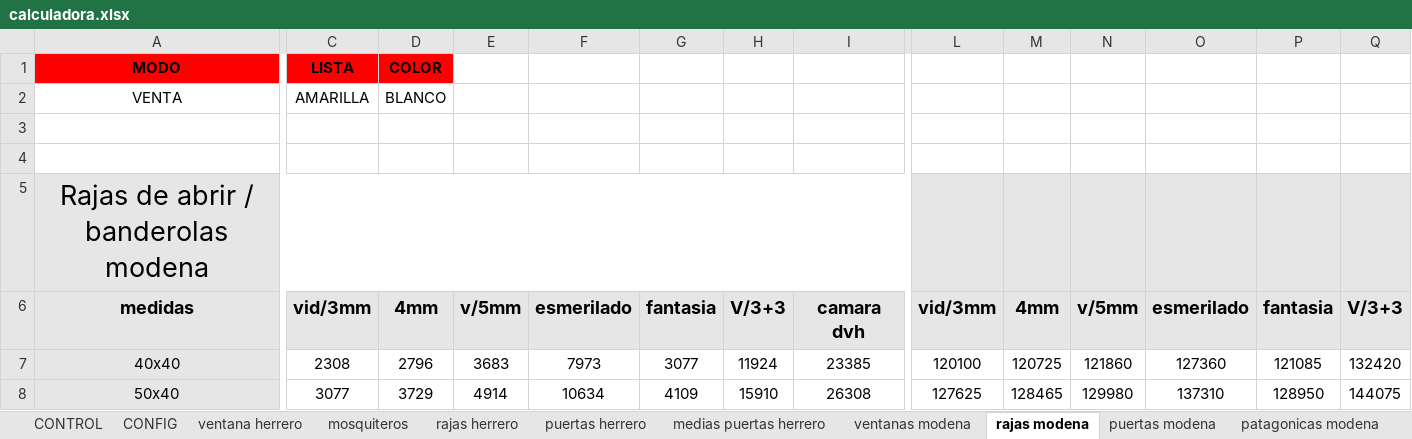
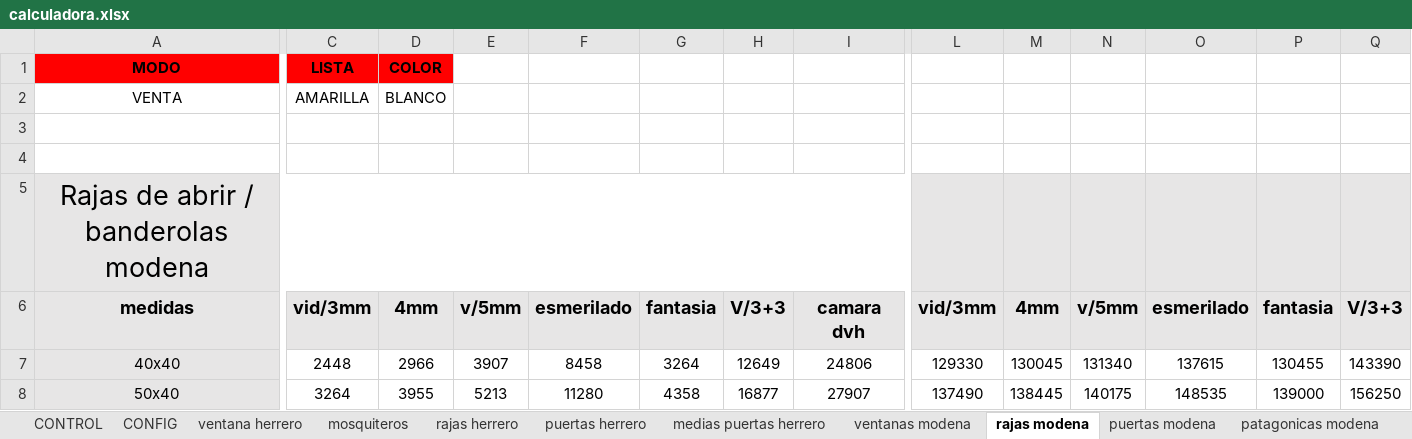
Before and after one commit to germanbelloni/sebamar-cotizador, an Excel workbook: backend/excel/calculadora.xlsx, sheet rajas modena, drawn as a sheet; only a part is shown, gaps mark what is left out; values as stored, in another font and other column widths than the file's, no borders; the diff covers the shown part only; the diff names each change by its address in the sheet, - before the commit and + after, or states it on an @@ line.

```diff
--- a/backend/excel/calculadora.xlsx (sheet rajas modena)
+++ b/backend/excel/calculadora.xlsx (sheet rajas modena)
-C7: 2308
+C7: 2448
-D7: 2796
+D7: 2966
-E7: 3683
+E7: 3907
-F7: 7973
+F7: 8458
-G7: 3077
+G7: 3264
-H7: 11924
+H7: 12649
-I7: 23385
+I7: 24806
-L7: 120100
+L7: 129330
-M7: 120725
+M7: 130045
-N7: 121860
+N7: 131340
-O7: 127360
+O7: 137615
-P7: 121085
+P7: 130455
-Q7: 132420
+Q7: 143390
-C8: 3077
+C8: 3264
-D8: 3729
+D8: 3955
-E8: 4914
+E8: 5213
-F8: 10634
+F8: 11280
-G8: 4109
+G8: 4358
-H8: 15910
+H8: 16877
-I8: 26308
+I8: 27907
-L8: 127625
+L8: 137490
-M8: 128465
+M8: 138445
-N8: 129980
+N8: 140175
-O8: 137310
+O8: 148535
-P8: 128950
+P8: 139000
-Q8: 144075
+Q8: 156250
```
Also changed, not shown: 940 edited cells elsewhere in this sheet, sheet ventanas modena, sheet rajas herrero, sheet ventana herrero, sheet rajas modena venta, sheet rajas herrero venta, sheet ventanas modena venta, 19 more sheets, formulas that keep their value, charts or pictures.
